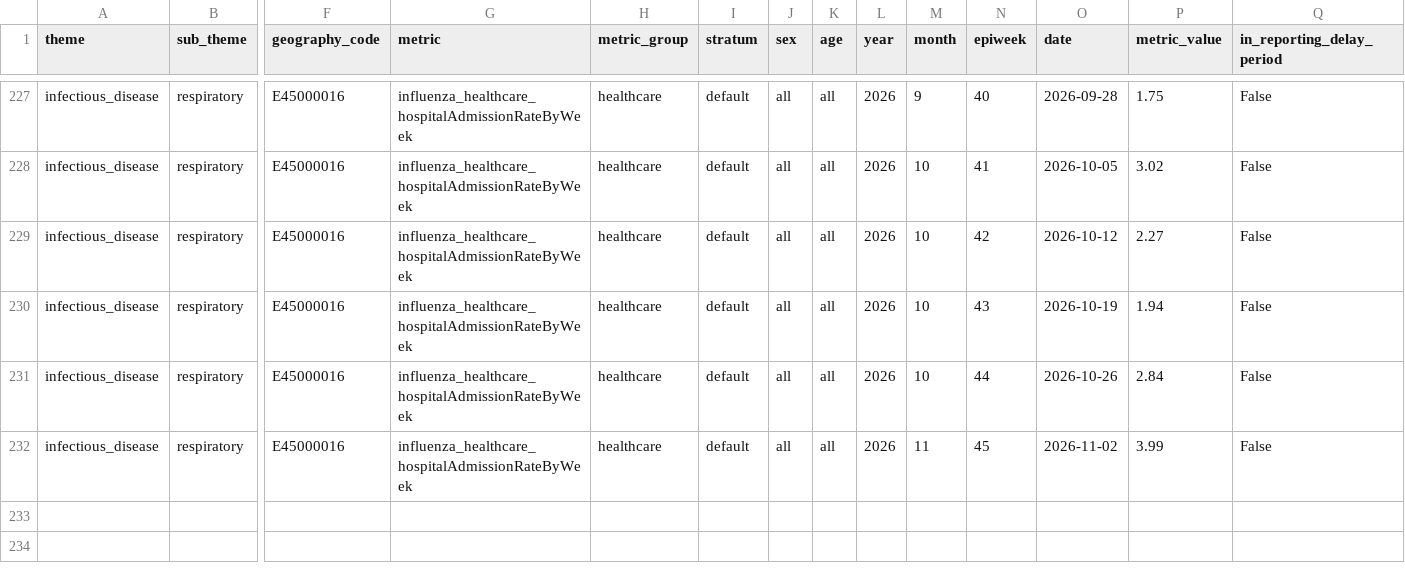
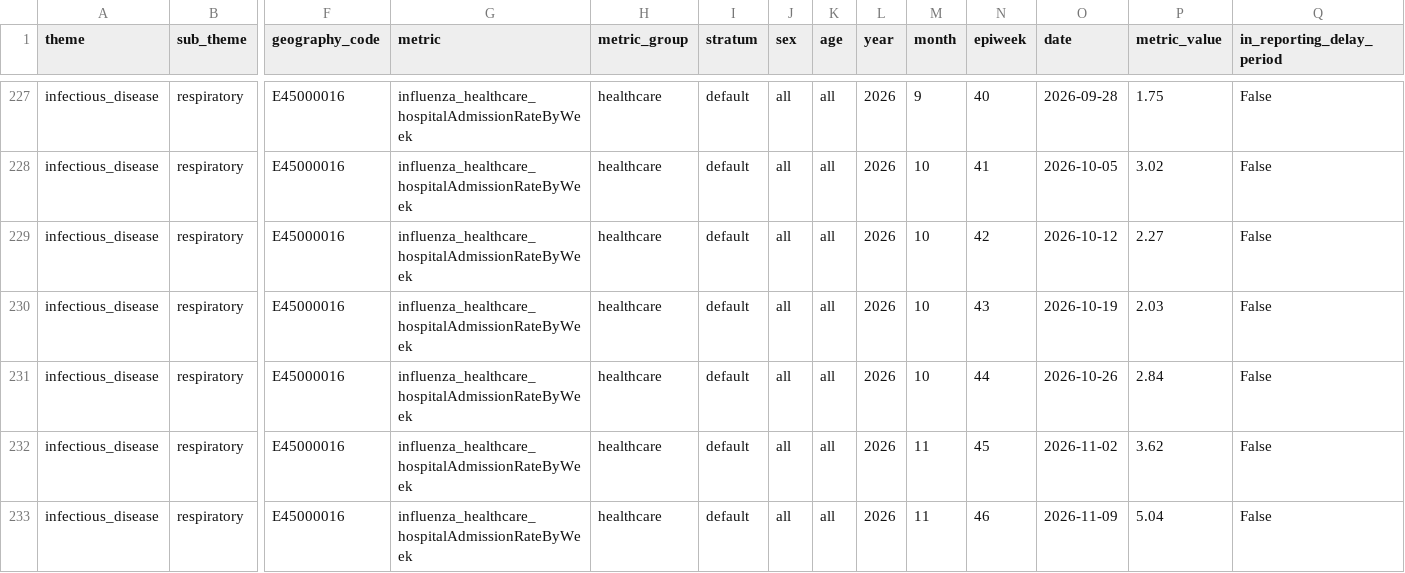
Before and after one commit to abbielgregg/influenza-surveillance-dashboard, a CSV file: data/raw/east_midlands_influenza_healthcare_hospitalAdmissionRateByWeek.csv, drawn as a sheet; only a part is shown, gaps mark what is left out; rows hold the shown columns only; the diff names each change by its address in the sheet, - before the commit and + after, or states it on an @@ line.

```diff
--- a/data/raw/east_midlands_influenza_healthcare_hospitalAdmissionRateByWeek.csv
+++ b/data/raw/east_midlands_influenza_healthcare_hospitalAdmissionRateByWeek.csv
-P230 (metric_value): 1.94
+P230 (metric_value): 2.03
-P232 (metric_value): 3.99
+P232 (metric_value): 3.62
+row 233: infectious_disease | respiratory | E45000016 | influenza_healthcare_hospitalAdmissionRateByWeek | healthcare | default | all | all | 2026 | 11 | 46 | 2026-11-09 | 5.04 | False
```
Also changed, not shown: data/raw/east_midlands_influenza_healthcare_ICUHDUadmissionRateByWeek.csv, data/raw/east_midlands_influenza_testing_positivityByWeek.csv, 7 other files.
